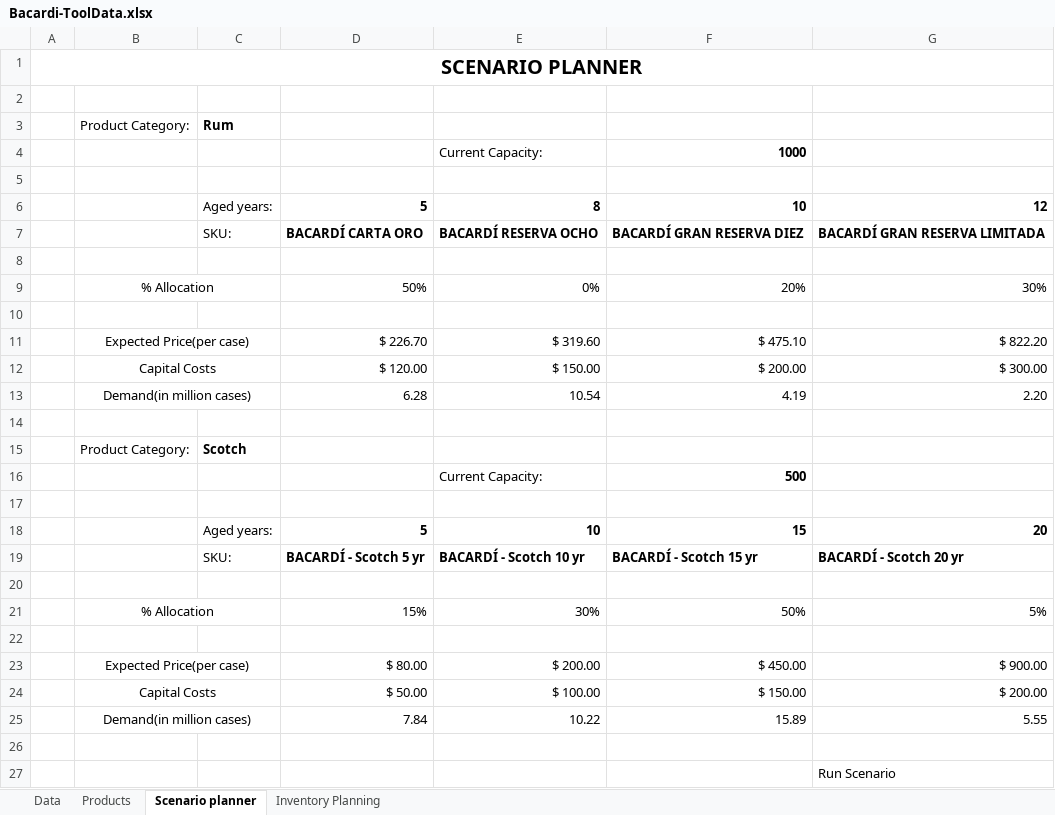
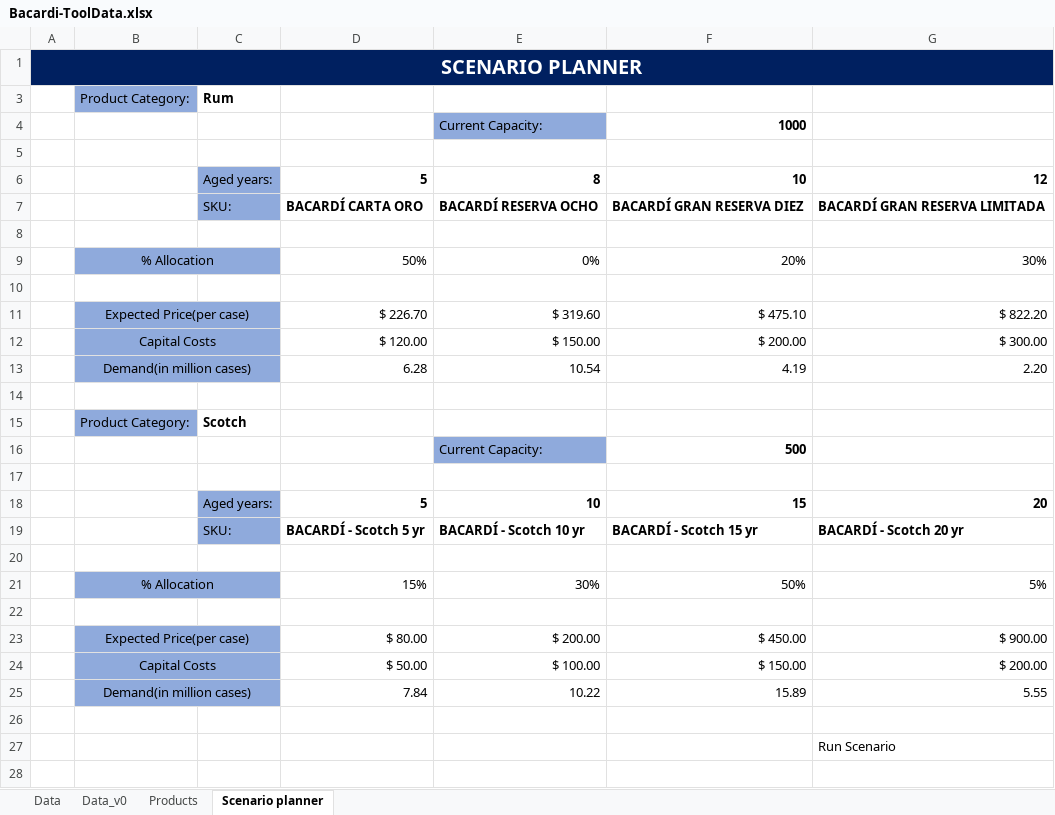
Before and after one commit to soumik3520/bacardi-demo, an Excel workbook: data/Bacardi-ToolData.xlsx, sheet Scenario planner, drawn as a sheet; values as stored, in another font and other column widths than the file's, no borders; charts and pictures not drawn; the diff names each change by its address in the sheet, - before the commit and + after, or states it on an @@ line.

```diff
--- a/data/Bacardi-ToolData.xlsx (sheet Scenario planner)
+++ b/data/Bacardi-ToolData.xlsx (sheet Scenario planner)
-sheet tab: Inventory Planning
+sheet tab: Data_v0
-A1:G1 fill: none
+A1:G1 fill: #002060
-A1 text colour: black
+A1 text colour: #FFFFFF
-row 2: (empty)
-B3 fill: none
+B3 fill: #8FAADC
-E4 fill: none
+E4 fill: #8FAADC
-C6:C7 fill: none
+C6:C7 fill: #8FAADC
-B9:C9 fill: none
+B9:C9 fill: #8FAADC
-B11:C13 fill: none
+B11:C13 fill: #8FAADC
-B15 fill: none
+B15 fill: #8FAADC
-E16 fill: none
+E16 fill: #8FAADC
-C18:C19 fill: none
+C18:C19 fill: #8FAADC
-B21:C21 fill: none
+B21:C21 fill: #8FAADC
-B23:C25 fill: none
+B23:C25 fill: #8FAADC
```
Also changed, not shown: sheet Data, hidden cells, charts or pictures, data/scenarios.xlsx, 7 other files.
